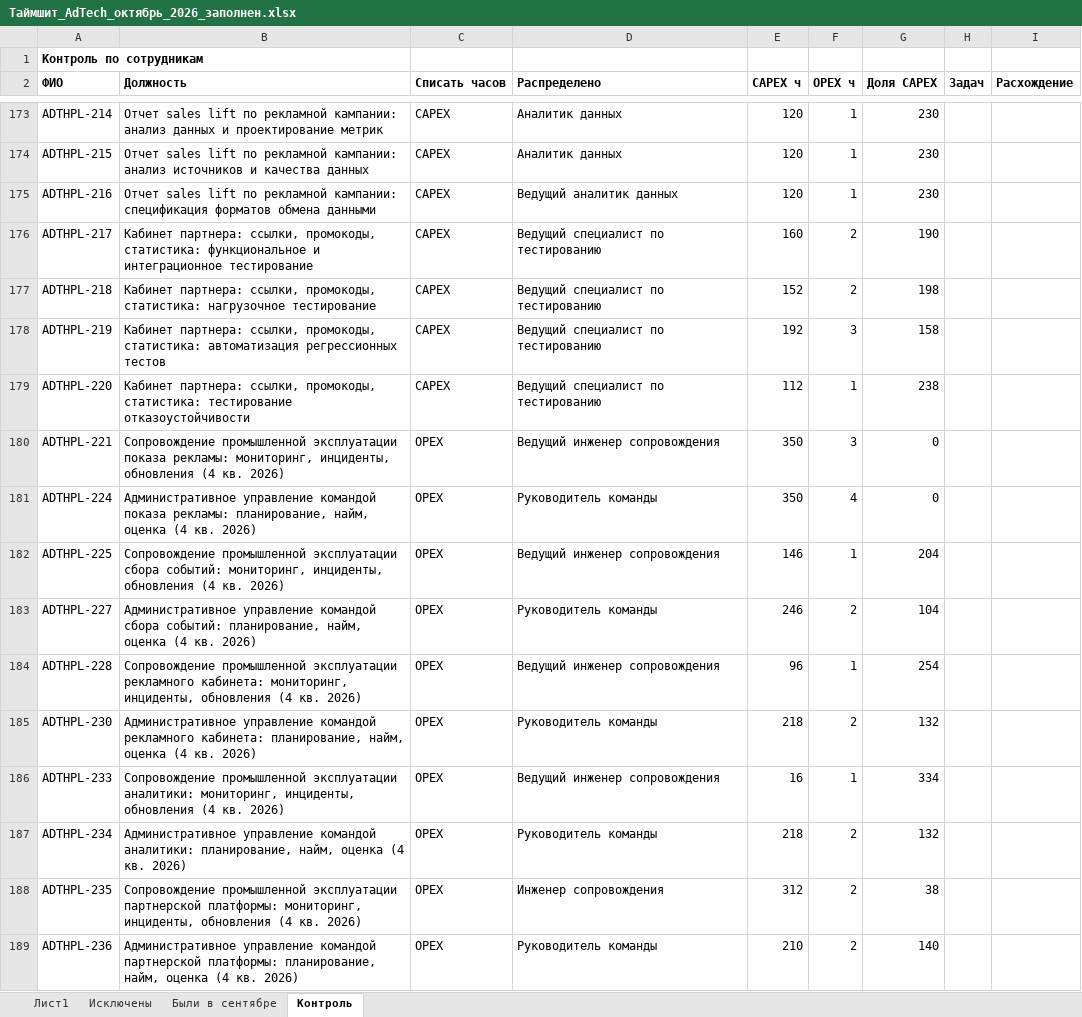
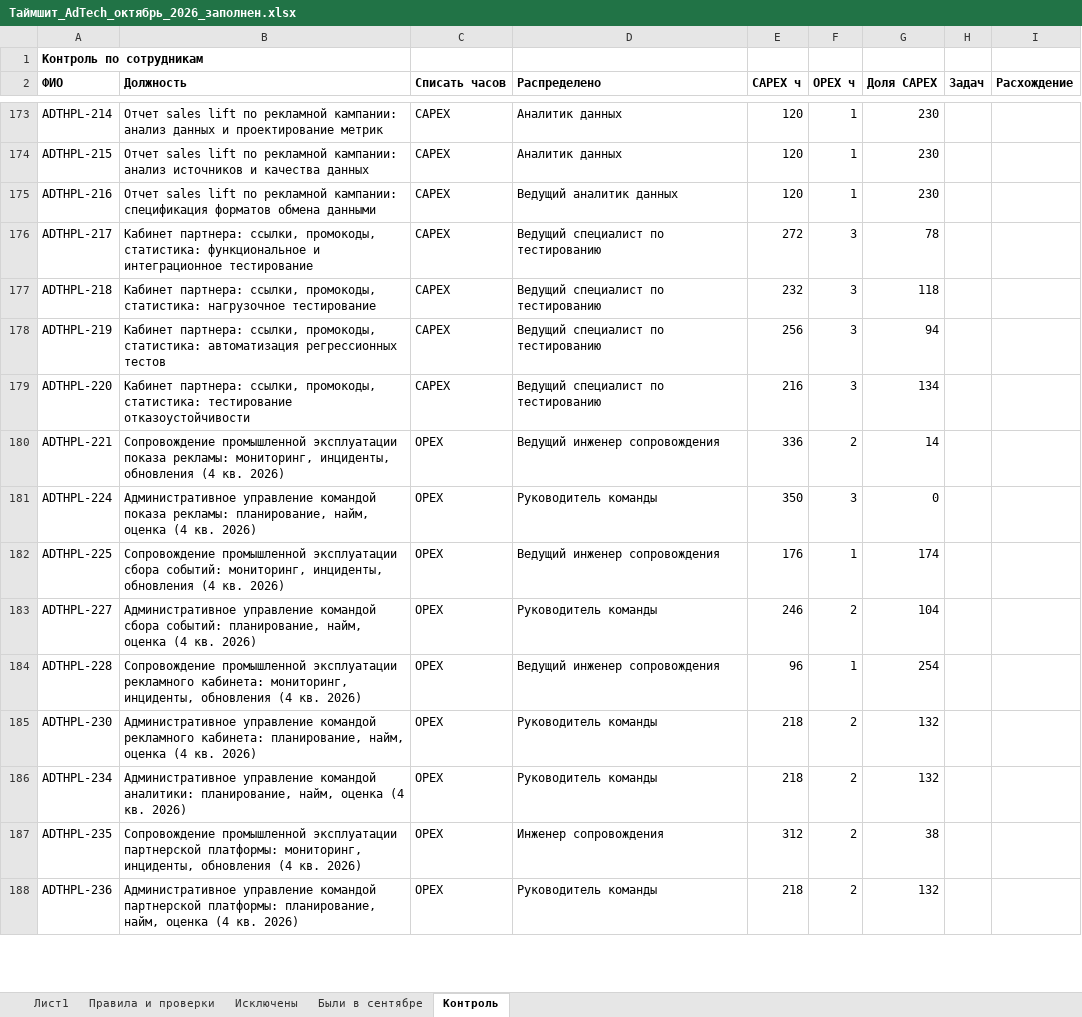
Before and after one commit to DenisMagnit/1, an Excel workbook: out/Таймшит_AdTech_октябрь_2026_заполнен.xlsx, sheet Контроль, drawn as a sheet; only a part is shown, gaps mark what is left out; values as stored, in another font and other column widths than the file's, no borders; removed rows and columns are numbered as before the commit, all else as after; the diff covers the shown part only; the diff names each change by its address in the sheet, - before the commit and + after, or states it on an @@ line.

```diff
--- a/out/Таймшит_AdTech_октябрь_2026_заполнен.xlsx (sheet Контроль)
+++ b/out/Таймшит_AdTech_октябрь_2026_заполнен.xlsx (sheet Контроль)
+sheet tab: Правила и проверки
-E176 (CAPEX ч): 160
+E176 (CAPEX ч): 272
-F176:F177 (OPEX ч): 2
+F176:F177 (OPEX ч): 3
-G176 (Доля CAPEX): 190
+G176 (Доля CAPEX): 78
-E177 (CAPEX ч): 152
+E177 (CAPEX ч): 232
-G177 (Доля CAPEX): 198
+G177 (Доля CAPEX): 118
-E178 (CAPEX ч): 192
+E178 (CAPEX ч): 256
-G178 (Доля CAPEX): 158
+G178 (Доля CAPEX): 94
-E179 (CAPEX ч): 112
+E179 (CAPEX ч): 216
-F179 (OPEX ч): 1
+F179 (OPEX ч): 3
-G179 (Доля CAPEX): 238
+G179 (Доля CAPEX): 134
-E180 (CAPEX ч): 350
+E180 (CAPEX ч): 336
-F180 (OPEX ч): 3
+F180 (OPEX ч): 2
-G180 (Доля CAPEX): 0
+G180 (Доля CAPEX): 14
-F181 (OPEX ч): 4
+F181 (OPEX ч): 3
-E182 (CAPEX ч): 146
+E182 (CAPEX ч): 176
-G182 (Доля CAPEX): 204
+G182 (Доля CAPEX): 174
-row 186: ADTHPL-233 | Сопровождение промышленной эксплуатации аналитики: мониторинг, инциденты, обновления (4 кв. 2026) | OPEX | Ведущий инженер сопровождения | 16 | 1 | 334
-E188 (CAPEX ч): 210
+E188 (CAPEX ч): 218
-G188 (Доля CAPEX): 140
+G188 (Доля CAPEX): 132
```
Also changed, not shown: 1 added row and 132 edited cells elsewhere in this sheet, sheet Лист1, 5 other files.
